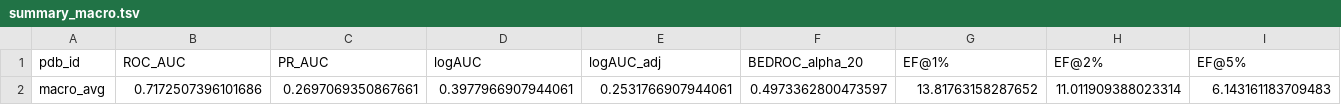
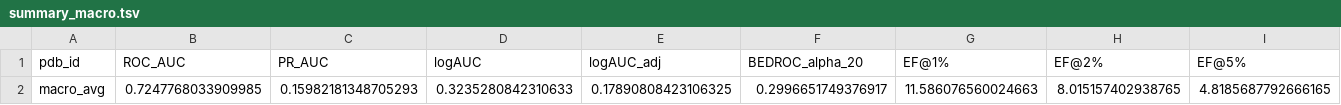
Before and after one commit to VSAtlas/Protein-Atlas, a TSV file: analysis/out/summary_macro.tsv, drawn as a sheet; only a part is shown; removed rows and columns are numbered as before the commit, all else as after; rows hold the shown columns only; the diff names each change by its address in the sheet, - before the commit and + after, or states it on an @@ line.

```diff
--- a/analysis/out/summary_macro.tsv
+++ b/analysis/out/summary_macro.tsv
-row 2: macro_avg | 0.7172507396101686 | 0.2697069350867661 | 0.3977966907944061 | 0.2531766907944061 | 0.4973362800473597 | 13.81763158287652 | 11.011909388023314 | 6.143161183709483
+row 2: macro_avg | 0.7247768033909985 | 0.15982181348705293 | 0.3235280842310633 | 0.17890808423106325 | 0.2996651749376917 | 11.586076560024663 | 8.015157402938765 | 4.8185687792666165
```
Also changed, not shown: analysis/out/summary.tsv, 3 other files.
